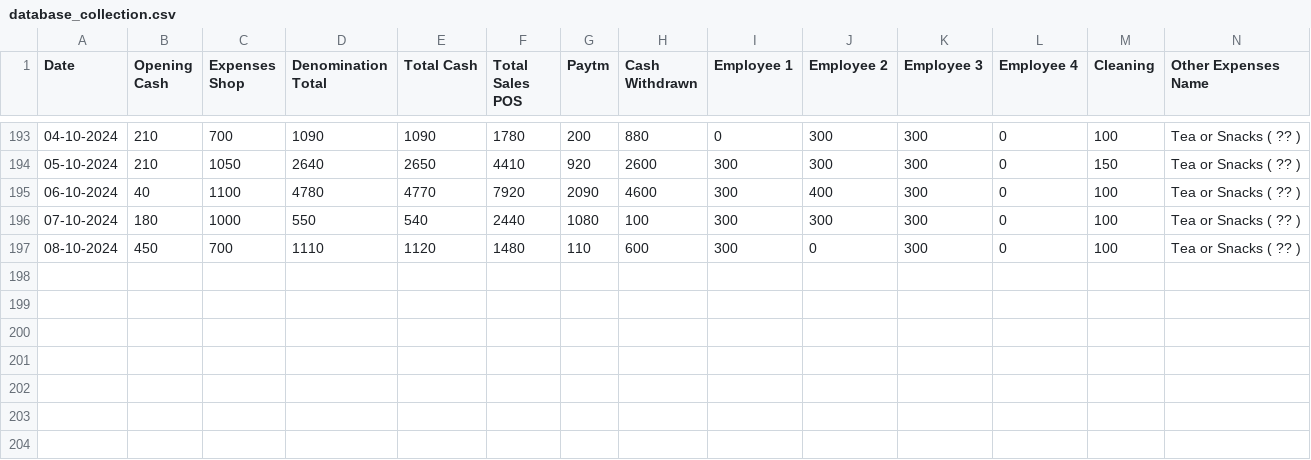
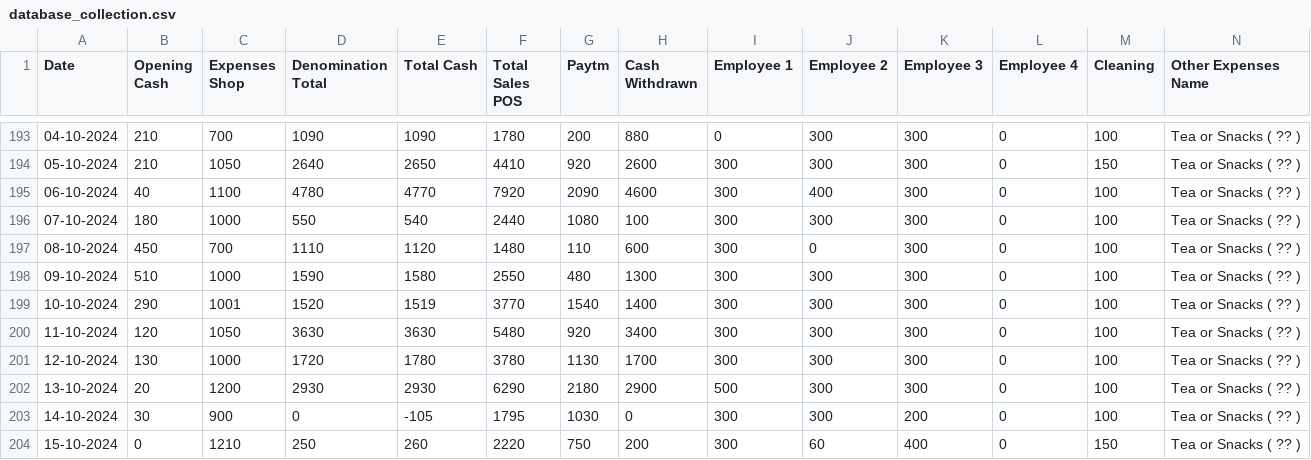
Before and after one commit to Balajimcr/DailySalesTrackerApp, a CSV file: Data/EliteSalonLalgudi/database_collection.csv, drawn as a sheet; only a part is shown, gaps mark what is left out; rows hold the shown columns only; the diff names each change by its address in the sheet, - before the commit and + after, or states it on an @@ line.

Commit message:
* updated database_collection.csv

```diff
--- a/Data/EliteSalonLalgudi/database_collection.csv
+++ b/Data/EliteSalonLalgudi/database_collection.csv
+row 198: 09-10-2024 | 510 | 1000 | 1590 | 1580 | 2550 | 480 | 1300 | 300 | 300 | 300 | 0 | 100 | Tea or Snacks ( ?? )
+row 199: 10-10-2024 | 290 | 1001 | 1520 | 1519 | 3770 | 1540 | 1400 | 300 | 300 | 300 | 0 | 100 | Tea or Snacks ( ?? )
+row 200: 11-10-2024 | 120 | 1050 | 3630 | 3630 | 5480 | 920 | 3400 | 300 | 300 | 300 | 0 | 100 | Tea or Snacks ( ?? )
+row 201: 12-10-2024 | 130 | 1000 | 1720 | 1780 | 3780 | 1130 | 1700 | 300 | 300 | 300 | 0 | 100 | Tea or Snacks ( ?? )
+row 202: 13-10-2024 | 20 | 1200 | 2930 | 2930 | 6290 | 2180 | 2900 | 500 | 300 | 300 | 0 | 100 | Tea or Snacks ( ?? )
+row 203: 14-10-2024 | 30 | 900 | 0 | -105 | 1795 | 1030 | 0 | 300 | 300 | 200 | 0 | 100 | Tea or Snacks ( ?? )
+row 204: 15-10-2024 | 0 | 1210 | 250 | 260 | 2220 | 750 | 200 | 300 | 60 | 400 | 0 | 150 | Tea or Snacks ( ?? )
```
